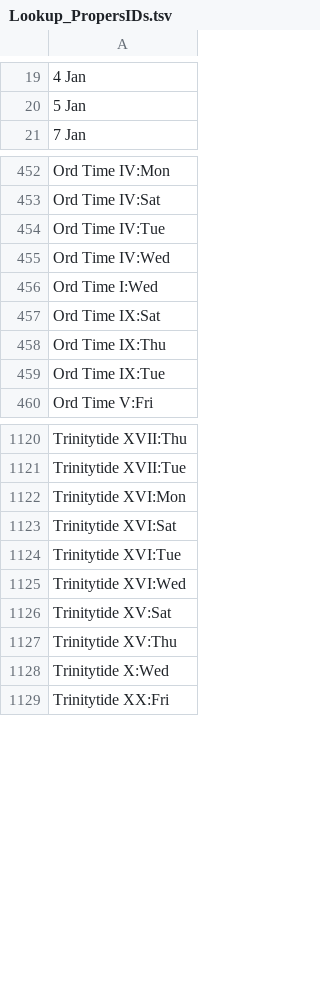
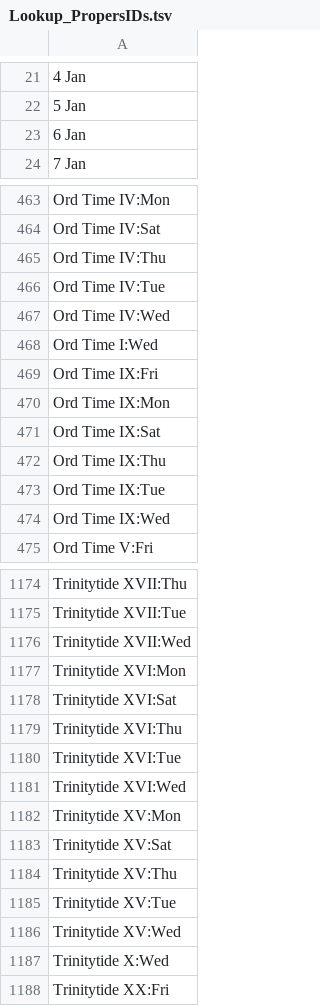
Before and after one commit to FrDarryl/ROCKS, a TSV file: lookup/Lookup_PropersIDs.tsv, drawn as a sheet; only a part is shown, gaps mark what is left out; the diff covers the shown part only; the diff names each change by its address in the sheet, - before the commit and + after, or states it on an @@ line.

```diff
--- a/lookup/Lookup_PropersIDs.tsv
+++ b/lookup/Lookup_PropersIDs.tsv
+row 23: 6 Jan
+row 465: Ord Time IV:Thu
+row 469: Ord Time IX:Fri
+row 470: Ord Time IX:Mon
+row 474: Ord Time IX:Wed
+row 1176: Trinitytide XVII:Wed
+row 1179: Trinitytide XVI:Thu
+row 1182: Trinitytide XV:Mon
+row 1185: Trinitytide XV:Tue
+row 1186: Trinitytide XV:Wed
```
Also changed, not shown: 59 added rows and 1 edited cell elsewhere in this file, lookup/Lookup_NOE_Ordo-2025.tsv, lookup/Lookup_NOE_Ordo-2026.tsv, 36 other files.
